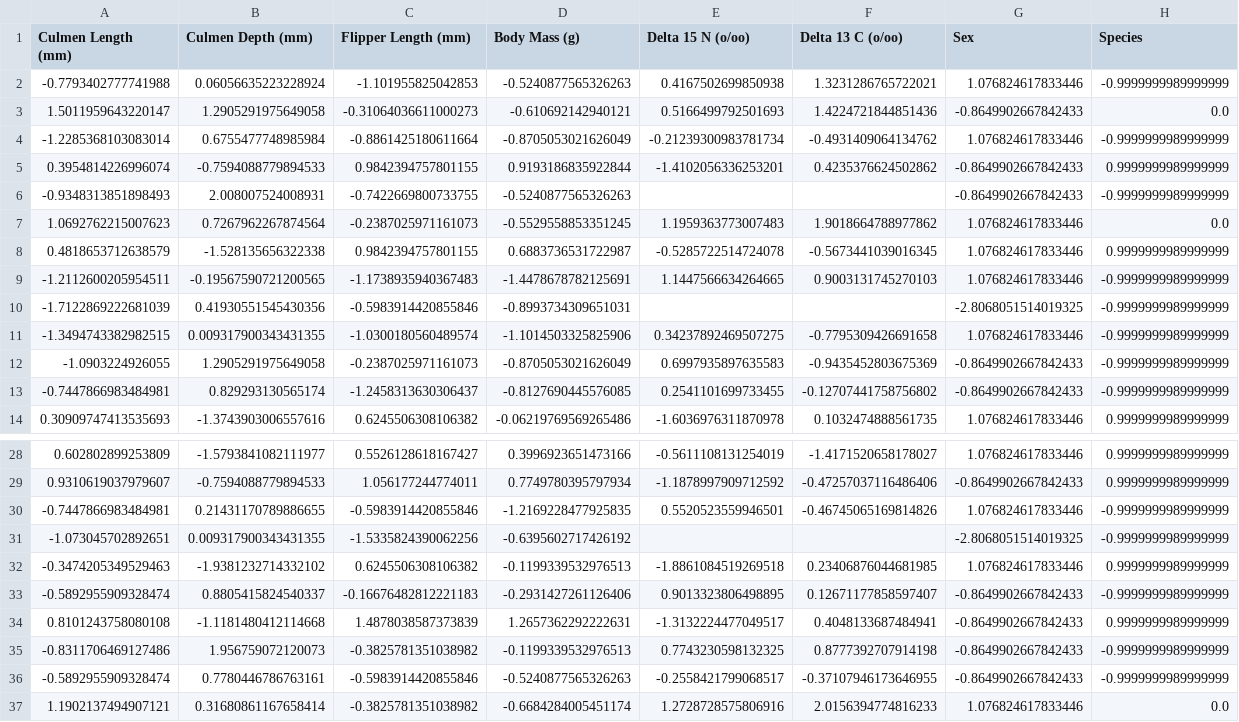
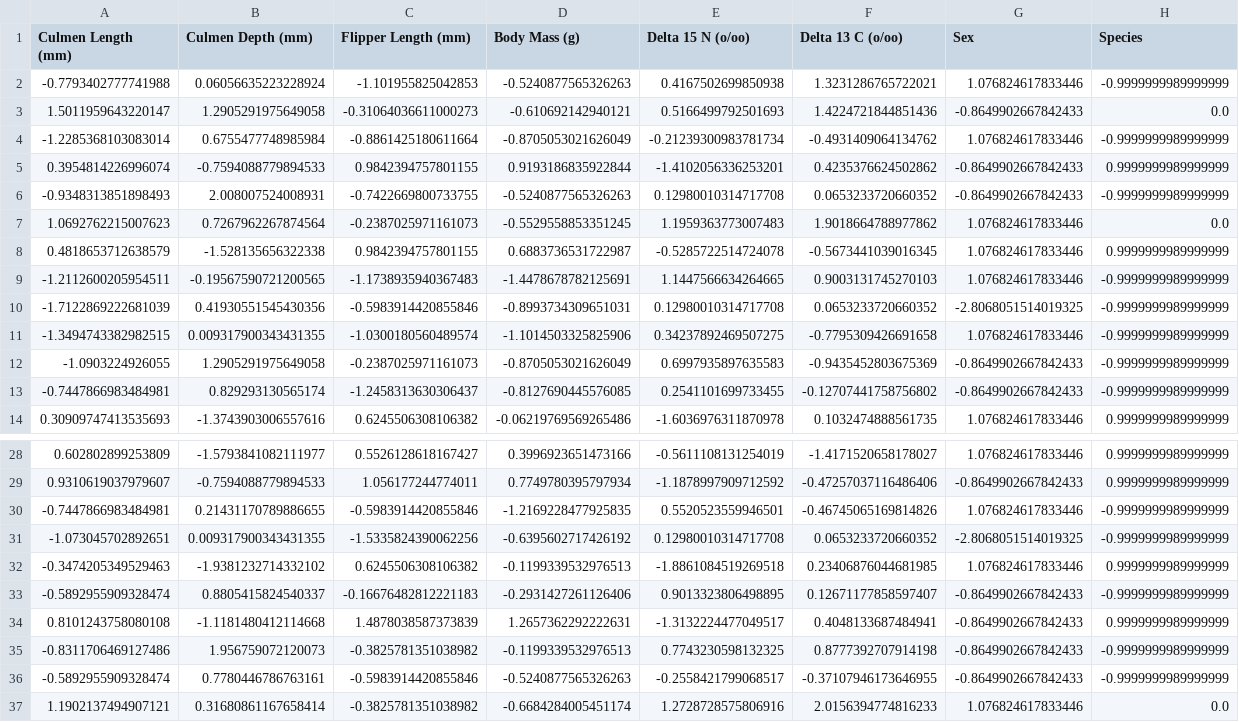
Before and after one commit to Tahuubinh/ML_HUST_PROJECT, a CSV file: data/train_0.5_valid_0.7_test/train_data_110_test.csv, drawn as a sheet; only a part is shown, gaps mark what is left out.

```diff
--- a/data/train_0.5_valid_0.7_test/train_data_110_test.csv
+++ b/data/train_0.5_valid_0.7_test/train_data_110_test.csv
@@ -5,3 +5,3 @@ Culmen Length (mm),Culmen Depth (mm),Flipper Length (mm),Body Mass (g),Delta 15
 0.3954814226996074,-0.7594088779894533,0.9842394757801155,0.9193186835922844,-1.4102056336253201,0.4235376624502862,-0.8649902667842433,0.9999999989999999
--0.9348313851898493,2.008007524008931,-0.7422669800733755,-0.5240877565326263,,,-0.8649902667842433,-0.9999999989999999
+-0.9348313851898493,2.008007524008931,-0.7422669800733755,-0.5240877565326263,0.12980010314717708,0.0653233720660352,-0.8649902667842433,-0.9999999989999999
 1.0692762215007623,0.7267962267874564,-0.2387025971161073,-0.5529558853351245,1.1959363773007483,1.9018664788977862,1.076824617833446,0.0
@@ -9,3 +9,3 @@ Culmen Length (mm),Culmen Depth (mm),Flipper Length (mm),Body Mass (g),Delta 15
 -1.2112600205954511,-0.19567590721200565,-1.1738935940367483,-1.4478678782125691,1.1447566634264665,0.9003131745270103,1.076824617833446,-0.9999999989999999
--1.7122869222681039,0.41930551545430356,-0.5983914420855846,-0.8993734309651031,,,-2.8068051514019325,-0.9999999989999999
+-1.7122869222681039,0.41930551545430356,-0.5983914420855846,-0.8993734309651031,0.12980010314717708,0.0653233720660352,-2.8068051514019325,-0.9999999989999999
 -1.3494743382982515,0.009317900343431355,-1.0300180560489574,-1.1014503325825906,0.34237892469507275,-0.7795309426691658,1.076824617833446,-0.9999999989999999
@@ -30,3 +30,3 @@ Culmen Length (mm),Culmen Depth (mm),Flipper Length (mm),Body Mass (g),Delta 15
 -0.7447866983484981,0.21431170789886655,-0.5983914420855846,-1.2169228477925835,0.5520523559946501,-0.46745065169814826,1.076824617833446,-0.9999999989999999
--1.073045702892651,0.009317900343431355,-1.5335824390062256,-0.6395602717426192,,,-2.8068051514019325,-0.9999999989999999
+-1.073045702892651,0.009317900343431355,-1.5335824390062256,-0.6395602717426192,0.12980010314717708,0.0653233720660352,-2.8068051514019325,-0.9999999989999999
 -0.3474205349529463,-1.9381232714332102,0.6245506308106382,-0.1199339532976513,-1.8861084519269518,0.23406876044681985,1.076824617833446,0.9999999989999999
```
Also changed, not shown: data/train_0.5_valid_0.7_test/train_data_140_test.csv, data/train_0.5_valid_0.7_test/train_data_170_test.csv, 8 other files.
